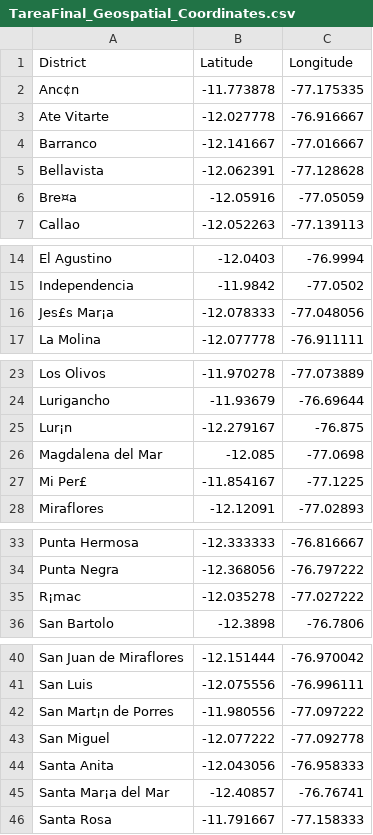
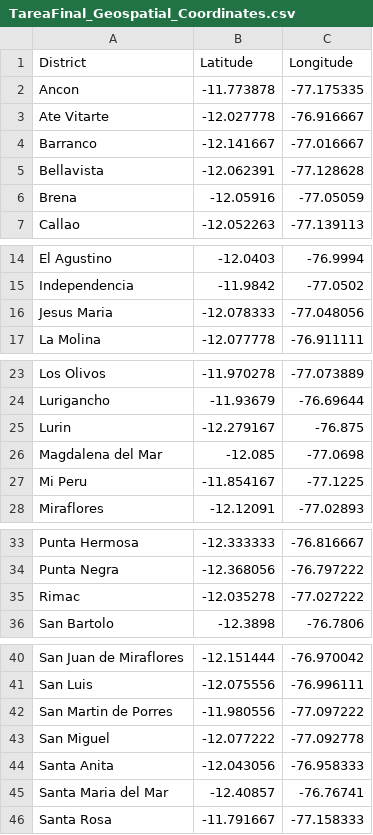
Before and after one commit to actio1680/IBM-Data-Science-Professional-Certificate, a CSV file: TareaFinal_Geospatial_Coordinates.csv, drawn as a sheet; only a part is shown, gaps mark what is left out; the diff covers the shown part only; the diff names each change by its address in the sheet, - before the commit and + after, or states it on an @@ line.

Commit message:
Update TareaFinal_Geospatial_Coordinates.csv

```diff
--- a/TareaFinal_Geospatial_Coordinates.csv
+++ b/TareaFinal_Geospatial_Coordinates.csv
-A2 (District): Anc¢n
+A2 (District): Ancon
-A6 (District): Bre¤a
+A6 (District): Brena
-A16 (District): Jes£s Mar¡a
+A16 (District): Jesus Maria
-A25 (District): Lur¡n
+A25 (District): Lurin
-A27 (District): Mi Per£
+A27 (District): Mi Peru
-A35 (District): R¡mac
+A35 (District): Rimac
-A42 (District): San Mart¡n de Porres
+A42 (District): San Martin de Porres
-A45 (District): Santa Mar¡a del Mar
+A45 (District): Santa Maria del Mar
```
Also changed, not shown: 1 edited cell elsewhere in this file.
